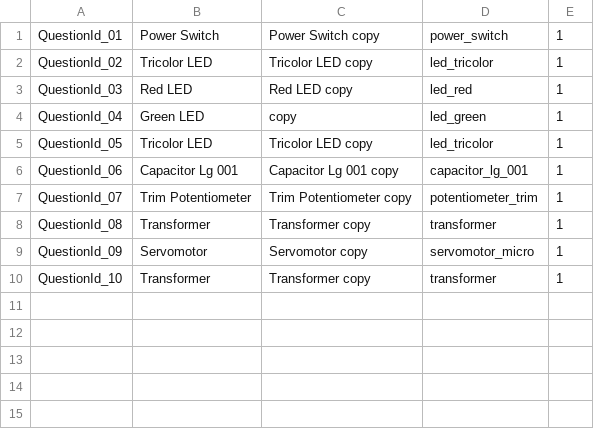
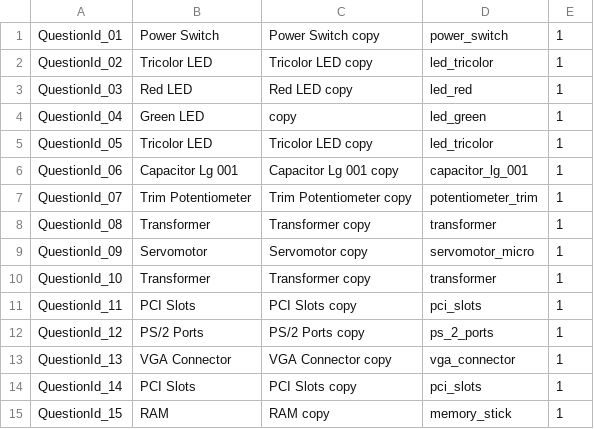
Before and after one commit to edwerner/TextBasedAndroidGame1, a CSV file: res/raw/conclusion_card_copy.csv, drawn as a sheet.

```diff
--- a/res/raw/conclusion_card_copy.csv
+++ b/res/raw/conclusion_card_copy.csv
@@ -10 +10,6 @@ QuestionId_09,Servomotor,Servomotor copy,servomotor_micro,1
 QuestionId_10,Transformer,Transformer copy,transformer,1
+QuestionId_11,PCI Slots,PCI Slots copy,pci_slots,1
+QuestionId_12,PS/2 Ports,PS/2 Ports copy,ps_2_ports,1
+QuestionId_13,VGA Connector,VGA Connector copy,vga_connector,1
+QuestionId_14,PCI Slots,PCI Slots copy,pci_slots,1
+QuestionId_15,RAM,RAM copy,memory_stick,1
```
Also changed, not shown: res/raw/bag_item_copy.csv, res/raw/game_title_copy.csv, 41 other files.
